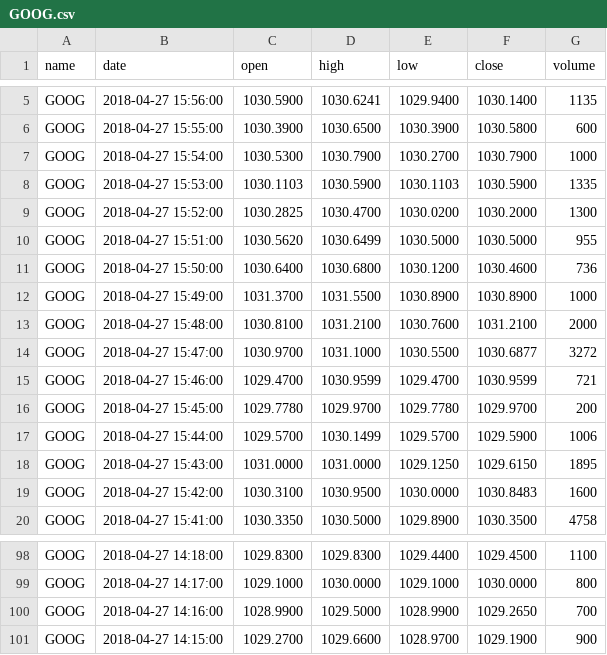
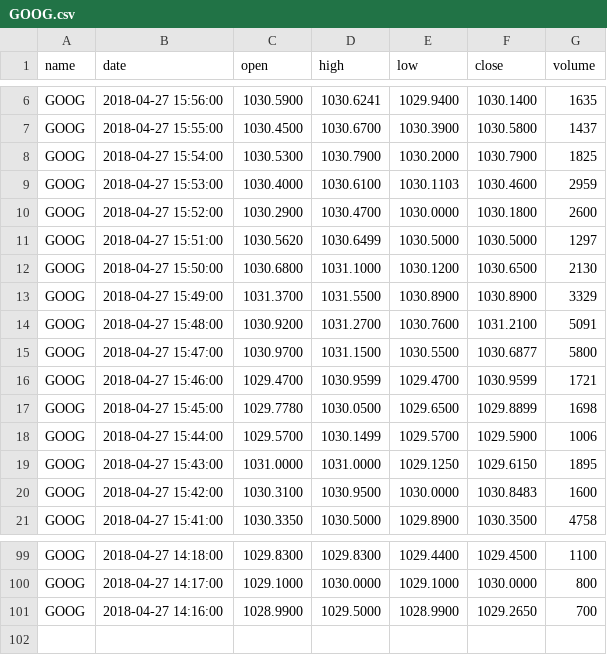
Before and after one commit to wefreeminds/stock_prediction_web_app, a CSV file: website/GOOG.csv, drawn as a sheet; only a part is shown, gaps mark what is left out; removed rows and columns are numbered as before the commit, all else as after; the diff covers the shown part only; the diff names each change by its address in the sheet, - before the commit and + after, or states it on an @@ line.

```diff
--- a/website/GOOG.csv
+++ b/website/GOOG.csv
-G6 (volume): 1135
+G6 (volume): 1635
-C7 (open): 1030.3900
+C7 (open): 1030.4500
-D7 (high): 1030.6500
+D7 (high): 1030.6700
-G7 (volume): 600
+G7 (volume): 1437
-E8 (low): 1030.2700
+E8 (low): 1030.2000
-G8 (volume): 1000
+G8 (volume): 1825
-C9 (open): 1030.1103
+C9 (open): 1030.4000
-D9 (high): 1030.5900
+D9 (high): 1030.6100
-F9 (close): 1030.5900
+F9 (close): 1030.4600
-G9 (volume): 1335
+G9 (volume): 2959
-C10 (open): 1030.2825
+C10 (open): 1030.2900
-E10 (low): 1030.0200
+E10 (low): 1030.0000
-F10 (close): 1030.2000
+F10 (close): 1030.1800
-G10 (volume): 1300
+G10 (volume): 2600
-G11 (volume): 955
+G11 (volume): 1297
-C12 (open): 1030.6400
+C12 (open): 1030.6800
-D12 (high): 1030.6800
+D12 (high): 1031.1000
-F12 (close): 1030.4600
+F12 (close): 1030.6500
-G12 (volume): 736
+G12 (volume): 2130
-G13 (volume): 1000
+G13 (volume): 3329
-C14 (open): 1030.8100
+C14 (open): 1030.9200
-D14 (high): 1031.2100
+D14 (high): 1031.2700
-G14 (volume): 2000
+G14 (volume): 5091
-D15 (high): 1031.1000
+D15 (high): 1031.1500
-G15 (volume): 3272
+G15 (volume): 5800
-G16 (volume): 721
+G16 (volume): 1721
-D17 (high): 1029.9700
+D17 (high): 1030.0500
-E17 (low): 1029.7780
+E17 (low): 1029.6500
-F17 (close): 1029.9700
+F17 (close): 1029.8899
-G17 (volume): 200
+G17 (volume): 1698
-row 101: GOOG | 2018-04-27 14:15:00 | 1029.2700 | 1029.6600 | 1028.9700 | 1029.1900 | 900
```
Also changed, not shown: 1 added row and 7 edited cells elsewhere in this file, website/AABA.csv, website/AAPL.csv, 12 other files.
